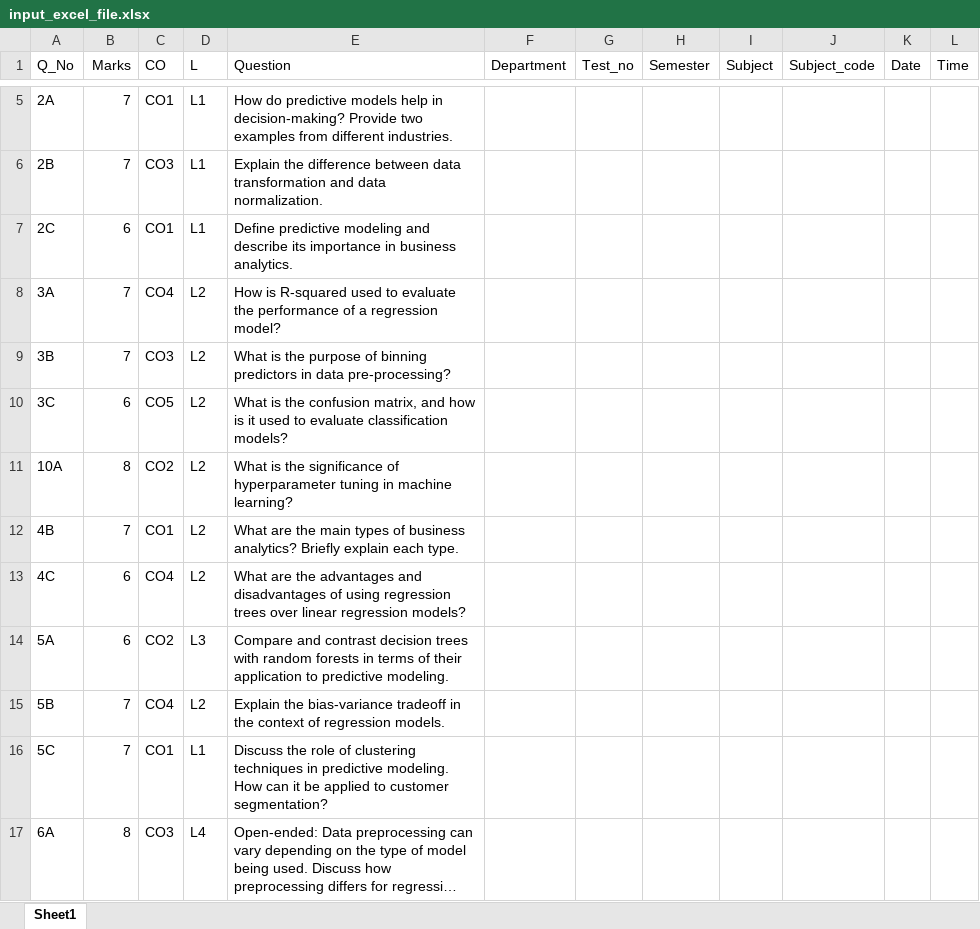
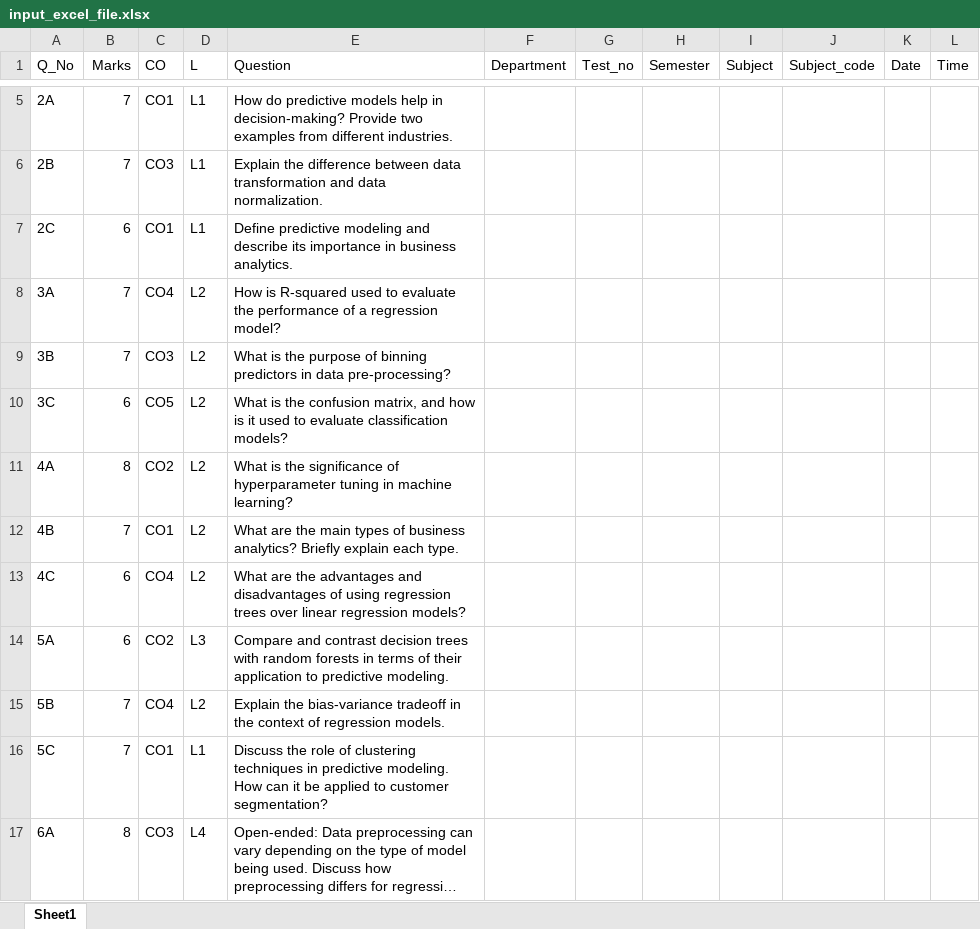
Before and after one commit to Jaishnav30/VTU_QP_format_Converter, an Excel workbook: input_excel_file.xlsx, sheet Sheet1, drawn as a sheet; only a part is shown, gaps mark what is left out; long unchanged cells end in …; values as stored, in another font and other column widths than the file's, no borders; the diff names each change by its address in the sheet, - before the commit and + after, or states it on an @@ line.

```diff
--- a/input_excel_file.xlsx (sheet Sheet1)
+++ b/input_excel_file.xlsx (sheet Sheet1)
-A11 (Q_No): 10A
+A11 (Q_No): 4A
```
Also changed, not shown: 4 other files.
